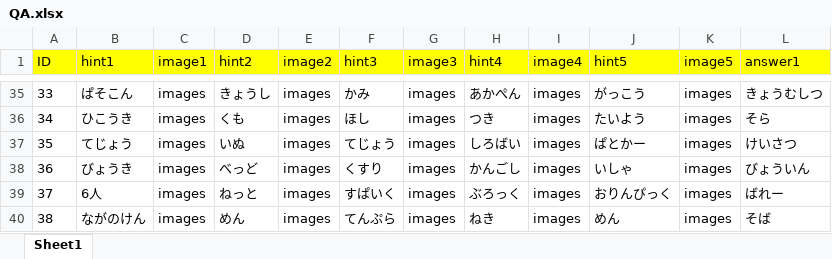
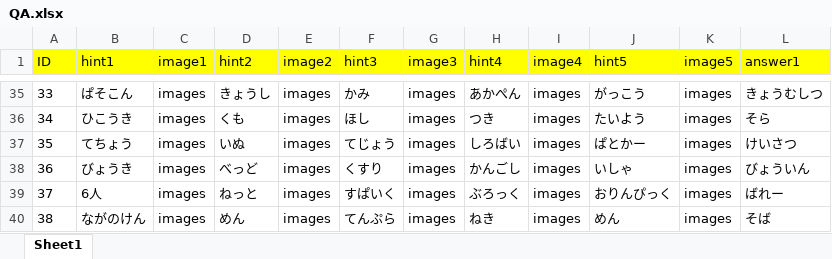
Before and after one commit to Rensougame/rensougame, an Excel workbook: rensou_game/Assets/ExcelData/QA.xlsx, sheet Sheet1, drawn as a sheet; only a part is shown, gaps mark what is left out; values as stored, in another font and other column widths than the file's, no borders; the diff names each change by its address in the sheet, - before the commit and + after, or states it on an @@ line.

```diff
--- a/rensou_game/Assets/ExcelData/QA.xlsx (sheet Sheet1)
+++ b/rensou_game/Assets/ExcelData/QA.xlsx (sheet Sheet1)
-B37 (hint1): てじょう
+B37 (hint1): てちょう
```
Also changed, not shown: 10 other files.
